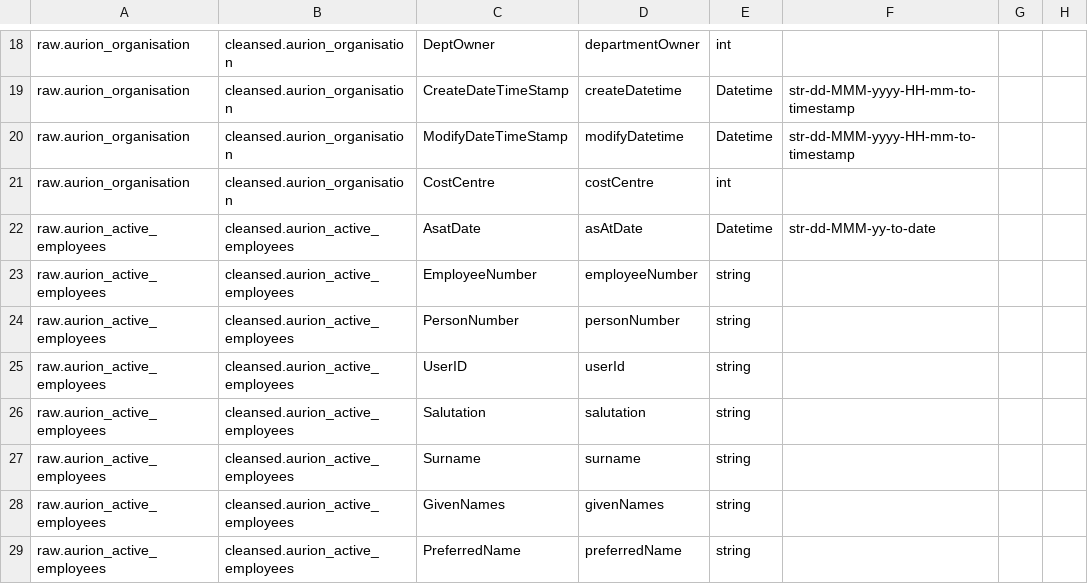
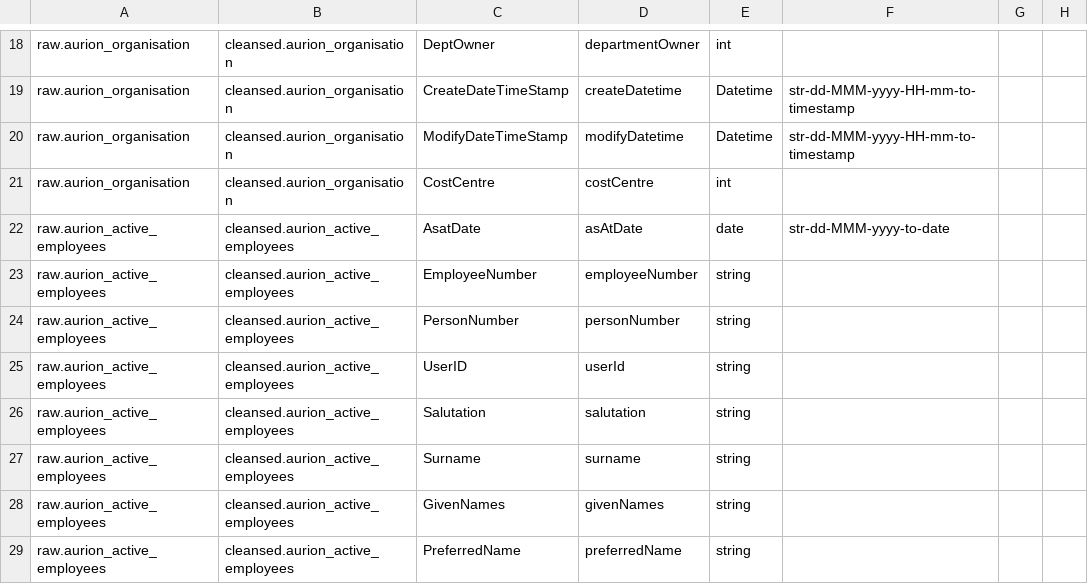
Before and after one commit to anoj-9771/uc-migration-template, a CSV file: Includes/dls/raw/cleansed_csv/aurion_cleansed.csv, drawn as a sheet; only a part is shown, gaps mark what is left out; the diff covers the shown part only.

```diff
--- a/Includes/dls/raw/cleansed_csv/aurion_cleansed.csv
+++ b/Includes/dls/raw/cleansed_csv/aurion_cleansed.csv
@@ -21,3 +21,3 @@ raw.aurion_organisation,cleansed.aurion_organisation,ModifyDateTimeStamp,modifyD
 raw.aurion_organisation,cleansed.aurion_organisation,CostCentre,costCentre,int,,,
-raw.aurion_active_employees,cleansed.aurion_active_employees,AsatDate,asAtDate,Datetime,str-dd-MMM-yy-to-date,,
+raw.aurion_active_employees,cleansed.aurion_active_employees,AsatDate,asAtDate,date,str-dd-MMM-yyyy-to-date,,
 raw.aurion_active_employees,cleansed.aurion_active_employees,EmployeeNumber,employeeNumber,string,,,
```
Also changed, not shown: 16 edited cells elsewhere in this file.
